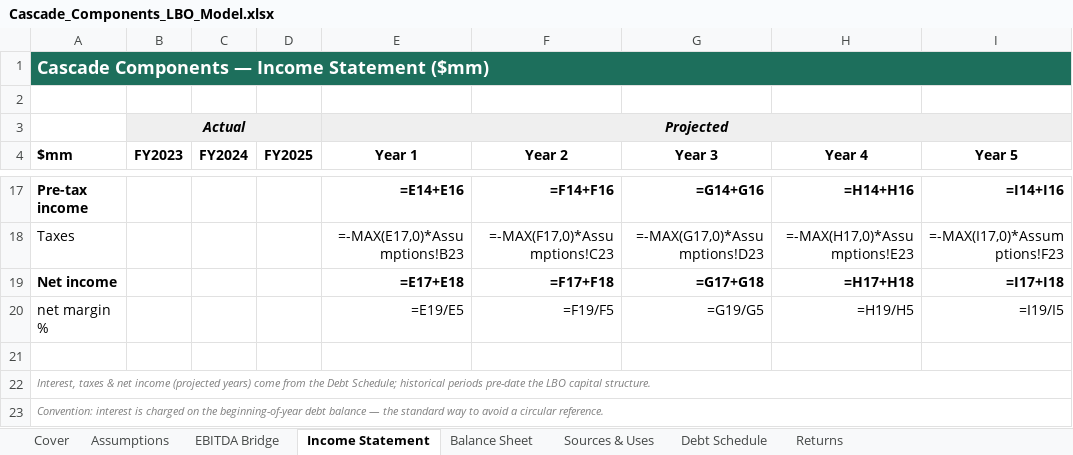
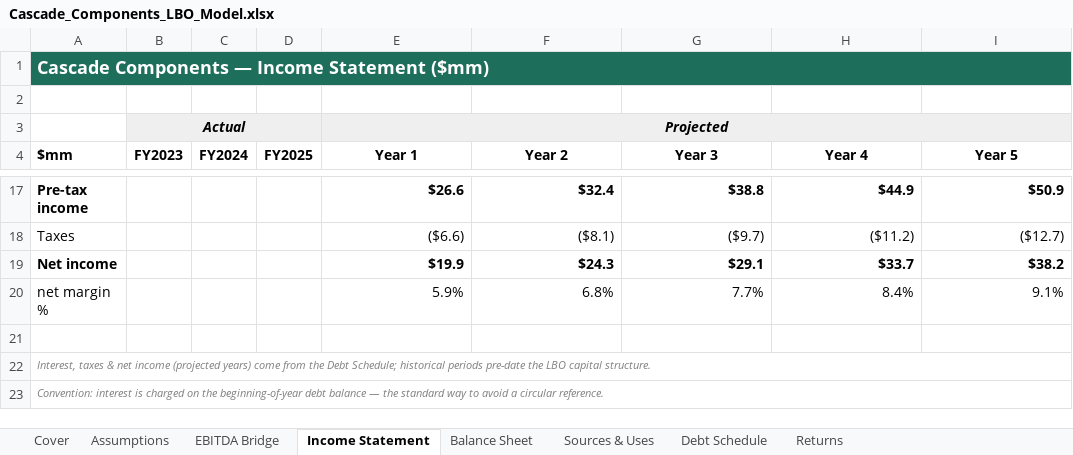
Before and after one commit to simers/pe, an Excel workbook: Cascade_Components_LBO_Model.xlsx, sheet Income Statement, drawn as a sheet; only a part is shown, gaps mark what is left out; values as stored, in another font and other column widths than the file's, no borders; formulas without a stored value are shown as written; the diff covers the shown part only; the diff names each change by its address in the sheet, - before the commit and + after, or states it on an @@ line.

```diff
--- a/Cascade_Components_LBO_Model.xlsx (sheet Income Statement)
+++ b/Cascade_Components_LBO_Model.xlsx (sheet Income Statement)
-B1:I1 fill: none
+B1:I1 fill: #1D6F5C
-C3:D3 fill: none
+C3:D3 fill: #EFEFEF
-F3:I3 fill: none
+F3:I3 fill: #EFEFEF
-E17 (Year 1): =E14+E16
+E17 (Year 1): $26.6
-F17 (Year 2): =F14+F16
+F17 (Year 2): $32.4
-G17 (Year 3): =G14+G16
+G17 (Year 3): $38.8
-H17 (Year 4): =H14+H16
+H17 (Year 4): $44.9
-I17 (Year 5): =I14+I16
+I17 (Year 5): $50.9
-E18 (Year 1): =-MAX(E17,0)*Assumptions!B23
+E18 (Year 1): ($6.6)
-F18 (Year 2): =-MAX(F17,0)*Assumptions!C23
+F18 (Year 2): ($8.1)
-G18 (Year 3): =-MAX(G17,0)*Assumptions!D23
+G18 (Year 3): ($9.7)
-H18 (Year 4): =-MAX(H17,0)*Assumptions!E23
+H18 (Year 4): ($11.2)
-I18 (Year 5): =-MAX(I17,0)*Assumptions!F23
+I18 (Year 5): ($12.7)
-E19 (Year 1): =E17+E18
+E19 (Year 1): $19.9
-F19 (Year 2): =F17+F18
+F19 (Year 2): $24.3
-G19 (Year 3): =G17+G18
+G19 (Year 3): $29.1
-H19 (Year 4): =H17+H18
+H19 (Year 4): $33.7
-I19 (Year 5): =I17+I18
+I19 (Year 5): $38.2
-E20 (Year 1): =E19/E5
+E20 (Year 1): 5.9%
-F20 (Year 2): =F19/F5
+F20 (Year 2): 6.8%
-G20 (Year 3): =G19/G5
+G20 (Year 3): 7.7%
-H20 (Year 4): =H19/H5
+H20 (Year 4): 8.4%
-I20 (Year 5): =I19/I5
+I20 (Year 5): 9.1%
```
Also changed, not shown: 92 edited cells elsewhere in this sheet, sheet Returns, sheet Balance Sheet, sheet Debt Schedule, sheet Assumptions, sheet EBITDA Bridge, sheet Sources & Uses, 2 other files.
